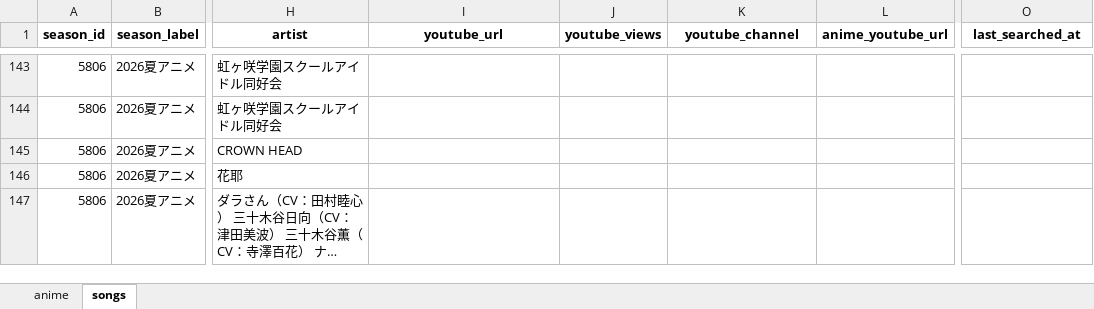
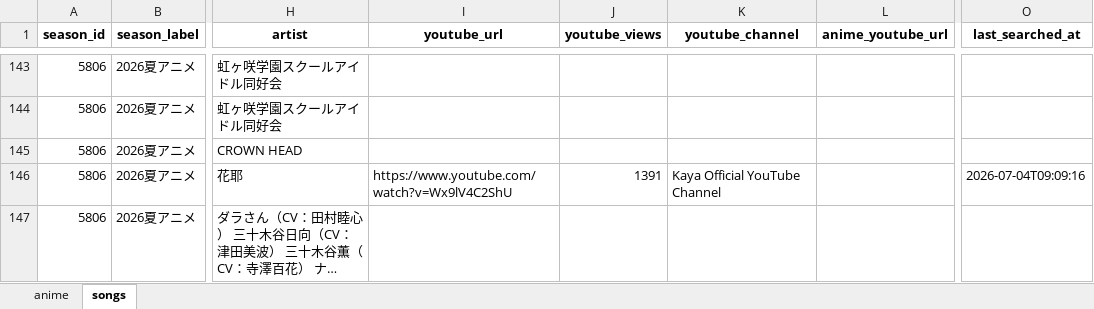
Before and after one commit to kageug/anime-list-updater, an Excel workbook: data/anime_list.xlsx, sheet songs, drawn as a sheet; only a part is shown, gaps mark what is left out; long unchanged cells end in …; values as stored, in another font and other column widths than the file's, no borders; the diff covers the shown part only; the diff names each change by its address in the sheet, - before the commit and + after, or states it on an @@ line.

```diff
--- a/data/anime_list.xlsx (sheet songs)
+++ b/data/anime_list.xlsx (sheet songs)
-I146 (youtube_url): (empty)
+I146 (youtube_url): https://www.youtube.com/watch?v=Wx9lV4C2ShU
-J146 (youtube_views): (empty)
+J146 (youtube_views): 1391
-K146 (youtube_channel): (empty)
+K146 (youtube_channel): Kaya Official YouTube Channel
-O146 (last_searched_at): (empty)
+O146 (last_searched_at): 2026-07-04T09:09:16
```
Also changed, not shown: 22 edited cells elsewhere in this sheet, sheet anime, 4 other files.
